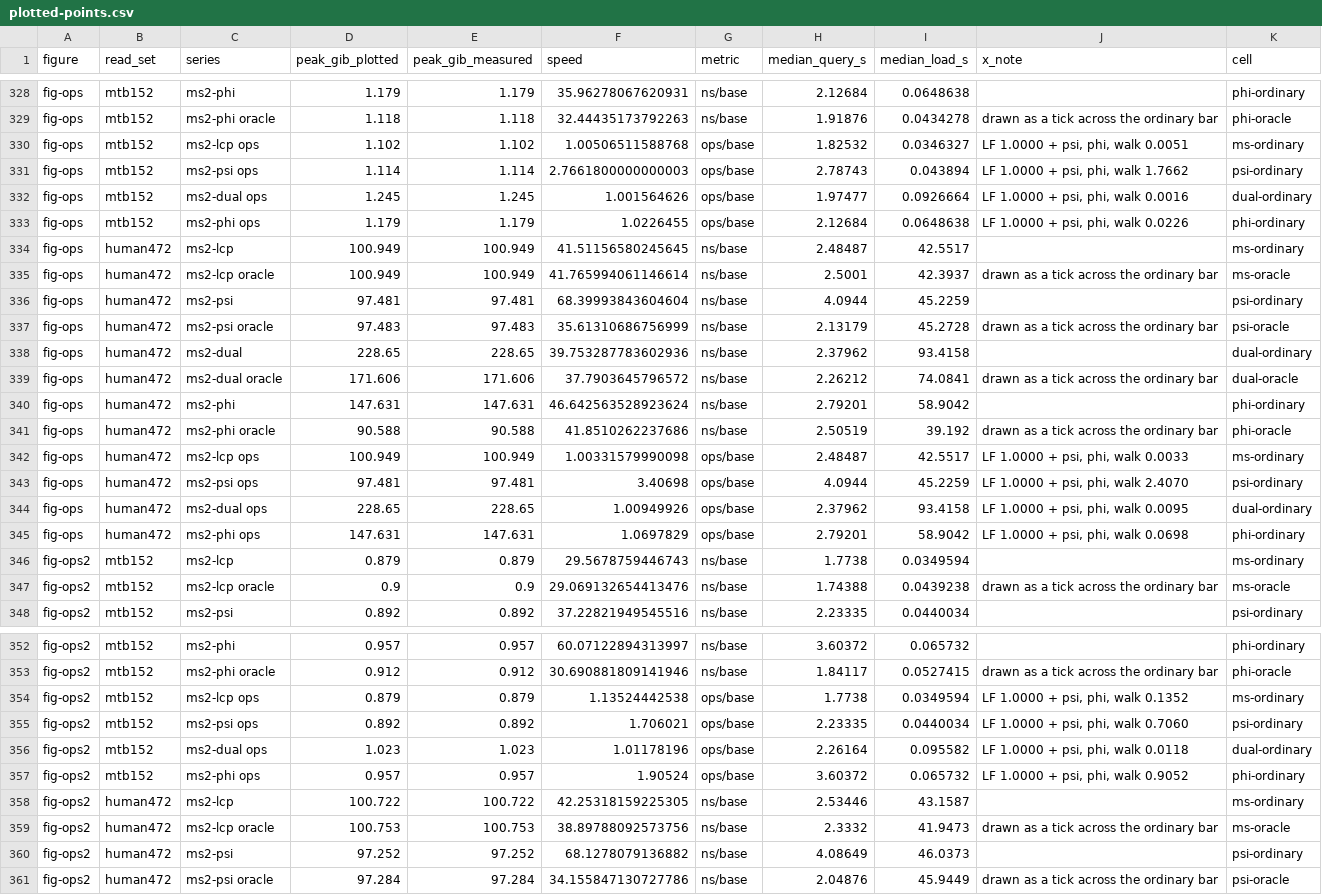
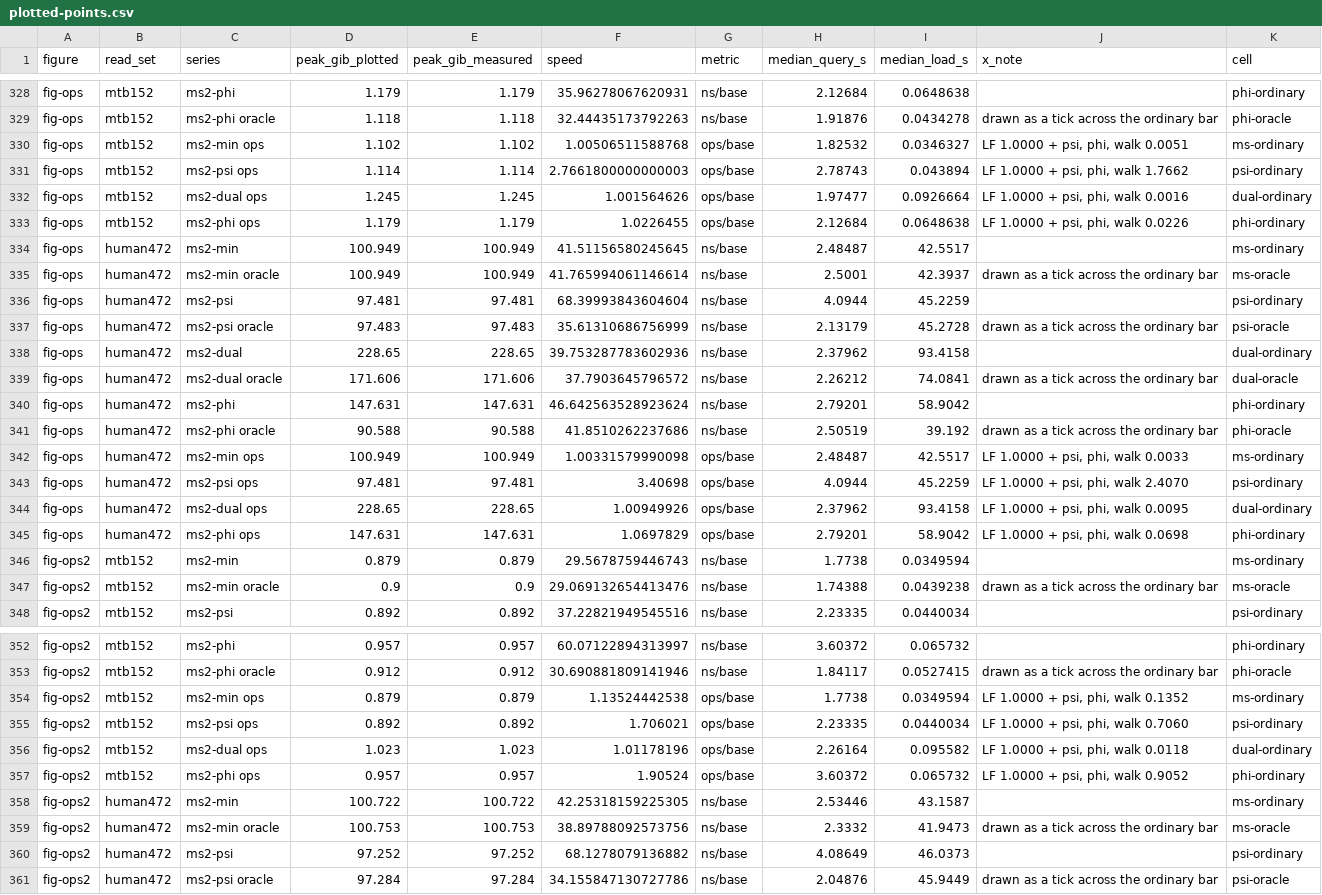
Before and after one commit to langmead-lab/ms2-experiments, a CSV file: figures/draft/plotted-points.csv, drawn as a sheet; only a part is shown, gaps mark what is left out; the diff covers the shown part only.

```diff
--- a/figures/draft/plotted-points.csv
+++ b/figures/draft/plotted-points.csv
@@ -329,3 +329,3 @@ fig-ops,mtb152,ms2-phi,1.179,1.179,35.96278067620931,ns/base,2.12684,0.0648638,,
 fig-ops,mtb152,ms2-phi oracle,1.118,1.118,32.44435173792263,ns/base,1.91876,0.0434278,drawn as a tick across the ordinary bar,phi-oracle
-fig-ops,mtb152,ms2-lcp ops,1.102,1.102,1.00506511588768,ops/base,1.82532,0.0346327,"LF 1.0000 + psi, phi, walk 0.0051",ms-ordinary
+fig-ops,mtb152,ms2-min ops,1.102,1.102,1.00506511588768,ops/base,1.82532,0.0346327,"LF 1.0000 + psi, phi, walk 0.0051",ms-ordinary
 fig-ops,mtb152,ms2-psi ops,1.114,1.114,2.7661800000000003,ops/base,2.78743,0.043894,"LF 1.0000 + psi, phi, walk 1.7662",psi-ordinary
@@ -333,4 +333,4 @@ fig-ops,mtb152,ms2-dual ops,1.245,1.245,1.001564626,ops/base,1.97477,0.0926664,"
 fig-ops,mtb152,ms2-phi ops,1.179,1.179,1.0226455,ops/base,2.12684,0.0648638,"LF 1.0000 + psi, phi, walk 0.0226",phi-ordinary
-fig-ops,human472,ms2-lcp,100.949,100.949,41.51156580245645,ns/base,2.48487,42.5517,,ms-ordinary
-fig-ops,human472,ms2-lcp oracle,100.949,100.949,41.765994061146614,ns/base,2.5001,42.3937,drawn as a tick across the ordinary bar,ms-oracle
+fig-ops,human472,ms2-min,100.949,100.949,41.51156580245645,ns/base,2.48487,42.5517,,ms-ordinary
+fig-ops,human472,ms2-min oracle,100.949,100.949,41.765994061146614,ns/base,2.5001,42.3937,drawn as a tick across the ordinary bar,ms-oracle
 fig-ops,human472,ms2-psi,97.481,97.481,68.39993843604604,ns/base,4.0944,45.2259,,psi-ordinary
@@ -341,3 +341,3 @@ fig-ops,human472,ms2-phi,147.631,147.631,46.642563528923624,ns/base,2.79201,58.9
 fig-ops,human472,ms2-phi oracle,90.588,90.588,41.8510262237686,ns/base,2.50519,39.192,drawn as a tick across the ordinary bar,phi-oracle
-fig-ops,human472,ms2-lcp ops,100.949,100.949,1.00331579990098,ops/base,2.48487,42.5517,"LF 1.0000 + psi, phi, walk 0.0033",ms-ordinary
+fig-ops,human472,ms2-min ops,100.949,100.949,1.00331579990098,ops/base,2.48487,42.5517,"LF 1.0000 + psi, phi, walk 0.0033",ms-ordinary
 fig-ops,human472,ms2-psi ops,97.481,97.481,3.40698,ops/base,4.0944,45.2259,"LF 1.0000 + psi, phi, walk 2.4070",psi-ordinary
@@ -345,4 +345,4 @@ fig-ops,human472,ms2-dual ops,228.65,228.65,1.00949926,ops/base,2.37962,93.4158,
 fig-ops,human472,ms2-phi ops,147.631,147.631,1.0697829,ops/base,2.79201,58.9042,"LF 1.0000 + psi, phi, walk 0.0698",phi-ordinary
-fig-ops2,mtb152,ms2-lcp,0.879,0.879,29.5678759446743,ns/base,1.7738,0.0349594,,ms-ordinary
-fig-ops2,mtb152,ms2-lcp oracle,0.9,0.9,29.069132654413476,ns/base,1.74388,0.0439238,drawn as a tick across the ordinary bar,ms-oracle
+fig-ops2,mtb152,ms2-min,0.879,0.879,29.5678759446743,ns/base,1.7738,0.0349594,,ms-ordinary
+fig-ops2,mtb152,ms2-min oracle,0.9,0.9,29.069132654413476,ns/base,1.74388,0.0439238,drawn as a tick across the ordinary bar,ms-oracle
 fig-ops2,mtb152,ms2-psi,0.892,0.892,37.22821949545516,ns/base,2.23335,0.0440034,,psi-ordinary
@@ -353,3 +353,3 @@ fig-ops2,mtb152,ms2-phi,0.957,0.957,60.07122894313997,ns/base,3.60372,0.065732,,
 fig-ops2,mtb152,ms2-phi oracle,0.912,0.912,30.690881809141946,ns/base,1.84117,0.0527415,drawn as a tick across the ordinary bar,phi-oracle
-fig-ops2,mtb152,ms2-lcp ops,0.879,0.879,1.13524442538,ops/base,1.7738,0.0349594,"LF 1.0000 + psi, phi, walk 0.1352",ms-ordinary
+fig-ops2,mtb152,ms2-min ops,0.879,0.879,1.13524442538,ops/base,1.7738,0.0349594,"LF 1.0000 + psi, phi, walk 0.1352",ms-ordinary
 fig-ops2,mtb152,ms2-psi ops,0.892,0.892,1.706021,ops/base,2.23335,0.0440034,"LF 1.0000 + psi, phi, walk 0.7060",psi-ordinary
@@ -357,4 +357,4 @@ fig-ops2,mtb152,ms2-dual ops,1.023,1.023,1.01178196,ops/base,2.26164,0.095582,"L
 fig-ops2,mtb152,ms2-phi ops,0.957,0.957,1.90524,ops/base,3.60372,0.065732,"LF 1.0000 + psi, phi, walk 0.9052",phi-ordinary
-fig-ops2,human472,ms2-lcp,100.722,100.722,42.25318159225305,ns/base,2.53446,43.1587,,ms-ordinary
-fig-ops2,human472,ms2-lcp oracle,100.753,100.753,38.89788092573756,ns/base,2.3332,41.9473,drawn as a tick across the ordinary bar,ms-oracle
+fig-ops2,human472,ms2-min,100.722,100.722,42.25318159225305,ns/base,2.53446,43.1587,,ms-ordinary
+fig-ops2,human472,ms2-min oracle,100.753,100.753,38.89788092573756,ns/base,2.3332,41.9473,drawn as a tick across the ordinary bar,ms-oracle
 fig-ops2,human472,ms2-psi,97.252,97.252,68.1278079136882,ns/base,4.08649,46.0373,,psi-ordinary
```
Also changed, not shown: 23 edited cells elsewhere in this file, 45 other files.
